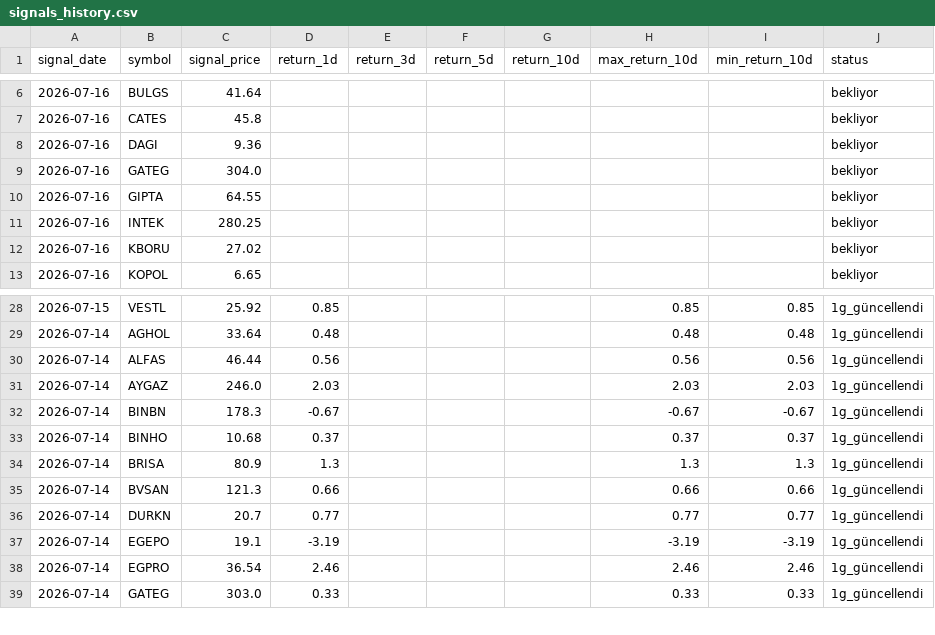
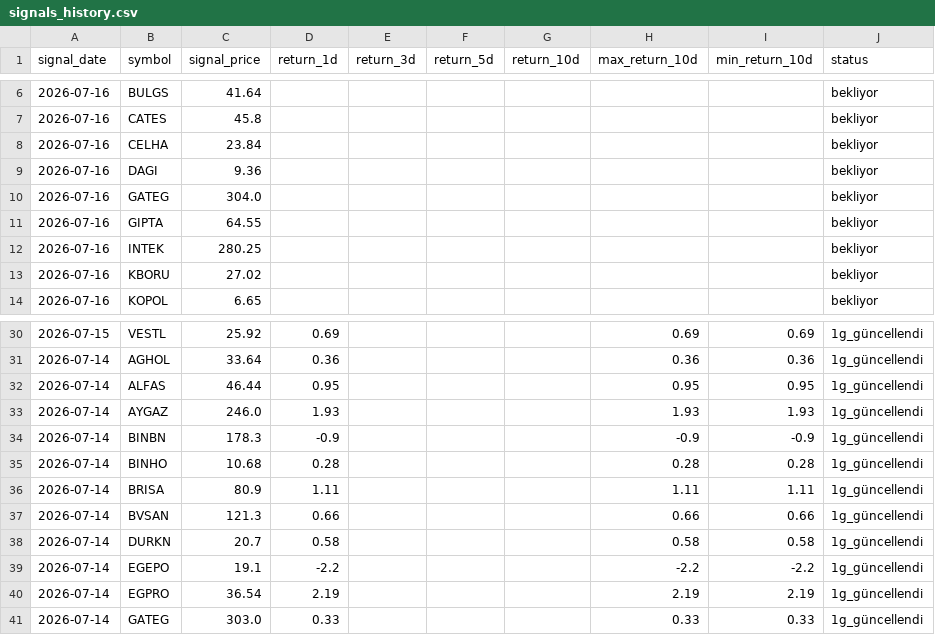
Before and after one commit to swcydsqzjb-bit/bist-bot, a CSV file: signals_history.csv, drawn as a sheet; only a part is shown, gaps mark what is left out; the diff covers the shown part only.

```diff
--- a/signals_history.csv
+++ b/signals_history.csv
@@ -7,2 +7,3 @@
 2026-07-16,CATES,45.8,,,,,,,bekliyor
+2026-07-16,CELHA,23.84,,,,,,,bekliyor
 2026-07-16,DAGI,9.36,,,,,,,bekliyor
@@ -28,12 +30,12 @@
-2026-07-15,VESTL,25.92,0.85,,,,0.85,0.85,1g_güncellendi
-2026-07-14,AGHOL,33.64,0.48,,,,0.48,0.48,1g_güncellendi
-2026-07-14,ALFAS,46.44,0.56,,,,0.56,0.56,1g_güncellendi
-2026-07-14,AYGAZ,246.0,2.03,,,,2.03,2.03,1g_güncellendi
-2026-07-14,BINBN,178.3,-0.67,,,,-0.67,-0.67,1g_güncellendi
-2026-07-14,BINHO,10.68,0.37,,,,0.37,0.37,1g_güncellendi
-2026-07-14,BRISA,80.9,1.3,,,,1.3,1.3,1g_güncellendi
+2026-07-15,VESTL,25.92,0.69,,,,0.69,0.69,1g_güncellendi
+2026-07-14,AGHOL,33.64,0.36,,,,0.36,0.36,1g_güncellendi
+2026-07-14,ALFAS,46.44,0.95,,,,0.95,0.95,1g_güncellendi
+2026-07-14,AYGAZ,246.0,1.93,,,,1.93,1.93,1g_güncellendi
+2026-07-14,BINBN,178.3,-0.9,,,,-0.9,-0.9,1g_güncellendi
+2026-07-14,BINHO,10.68,0.28,,,,0.28,0.28,1g_güncellendi
+2026-07-14,BRISA,80.9,1.11,,,,1.11,1.11,1g_güncellendi
 2026-07-14,BVSAN,121.3,0.66,,,,0.66,0.66,1g_güncellendi
-2026-07-14,DURKN,20.7,0.77,,,,0.77,0.77,1g_güncellendi
-2026-07-14,EGEPO,19.1,-3.19,,,,-3.19,-3.19,1g_güncellendi
-2026-07-14,EGPRO,36.54,2.46,,,,2.46,2.46,1g_güncellendi
+2026-07-14,DURKN,20.7,0.58,,,,0.58,0.58,1g_güncellendi
+2026-07-14,EGEPO,19.1,-2.2,,,,-2.2,-2.2,1g_güncellendi
+2026-07-14,EGPRO,36.54,2.19,,,,2.19,2.19,1g_güncellendi
 2026-07-14,GATEG,303.0,0.33,,,,0.33,0.33,1g_güncellendi
```
Also changed, not shown: 1 added row and 95 edited cells elsewhere in this file.
